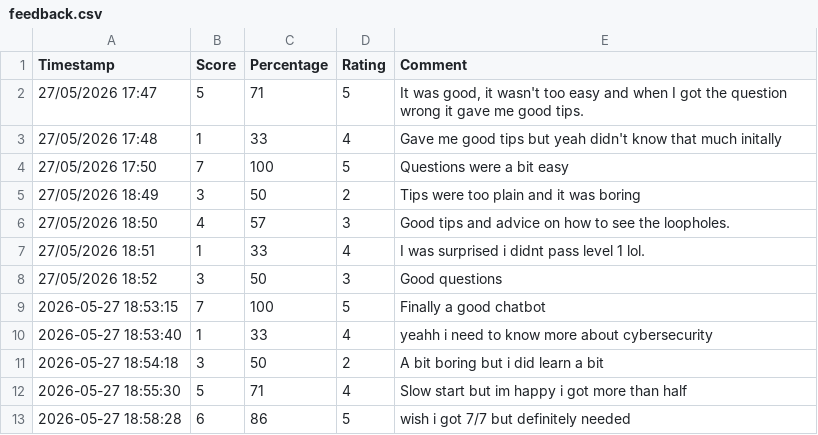
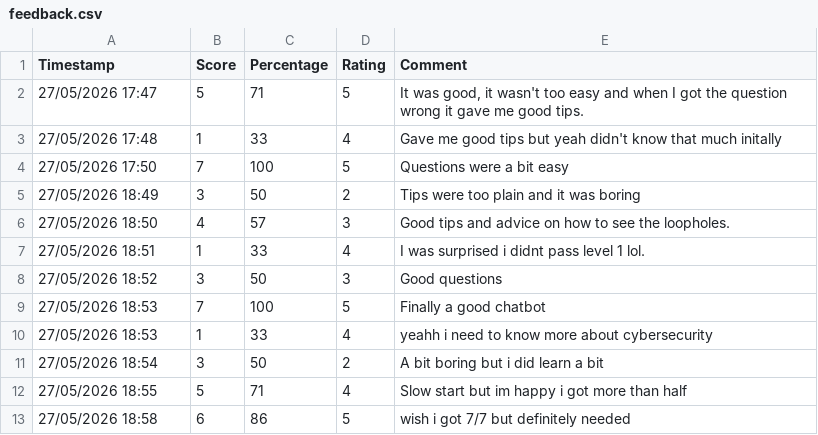
Before and after one commit to Eemz17/Chatbot-project, a CSV file: feedback.csv, drawn as a sheet.

Commit message:
Update feedback.csv

```diff
--- a/feedback.csv
+++ b/feedback.csv
@@ -8,6 +8,6 @@ Timestamp,Score,Percentage,Rating,Comment
 27/05/2026 18:52,3,50,3,Good questions
-2026-05-27 18:53:15,7,100,5,Finally a good chatbot
-2026-05-27 18:53:40,1,33,4,yeahh i need to know more about cybersecurity
-2026-05-27 18:54:18,3,50,2,A bit boring but i did learn a bit
-2026-05-27 18:55:30,5,71,4,Slow start but im happy i got more than half
-2026-05-27 18:58:28,6,86,5,wish i got 7/7 but definitely needed
+27/05/2026 18:53,7,100,5,Finally a good chatbot
+27/05/2026 18:53,1,33,4,yeahh i need to know more about cybersecurity
+27/05/2026 18:54,3,50,2,A bit boring but i did learn a bit
+27/05/2026 18:55,5,71,4,Slow start but im happy i got more than half
+27/05/2026 18:58,6,86,5,wish i got 7/7 but definitely needed
```
